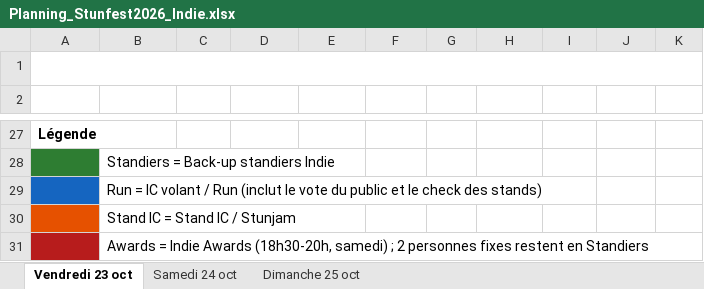
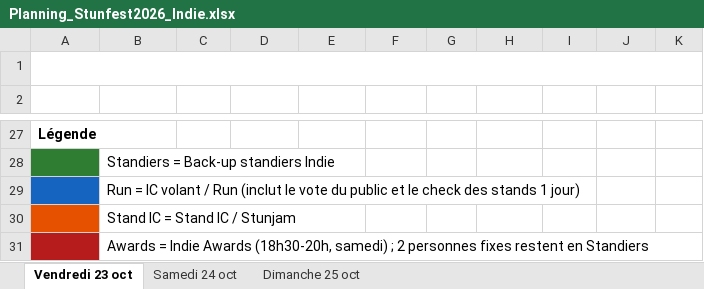
Before and after one commit to feoche/stun-indie-planning, an Excel workbook: Planning_Stunfest2026_Indie.xlsx, sheet Vendredi 23 oct, drawn as a sheet; only a part is shown, gaps mark what is left out; values as stored, in another font and other column widths than the file's, no borders; the diff names each change by its address in the sheet, - before the commit and + after, or states it on an @@ line.

Commit message:
Run: check des stands 1 jour

```diff
--- a/Planning_Stunfest2026_Indie.xlsx (sheet Vendredi 23 oct)
+++ b/Planning_Stunfest2026_Indie.xlsx (sheet Vendredi 23 oct)
-B29 (François): …check des stands)
+B29 (François): …check des stands 1 jour)
```
Also changed, not shown: sheet Dimanche 25 oct, sheet Samedi 24 oct, 17 other files.
